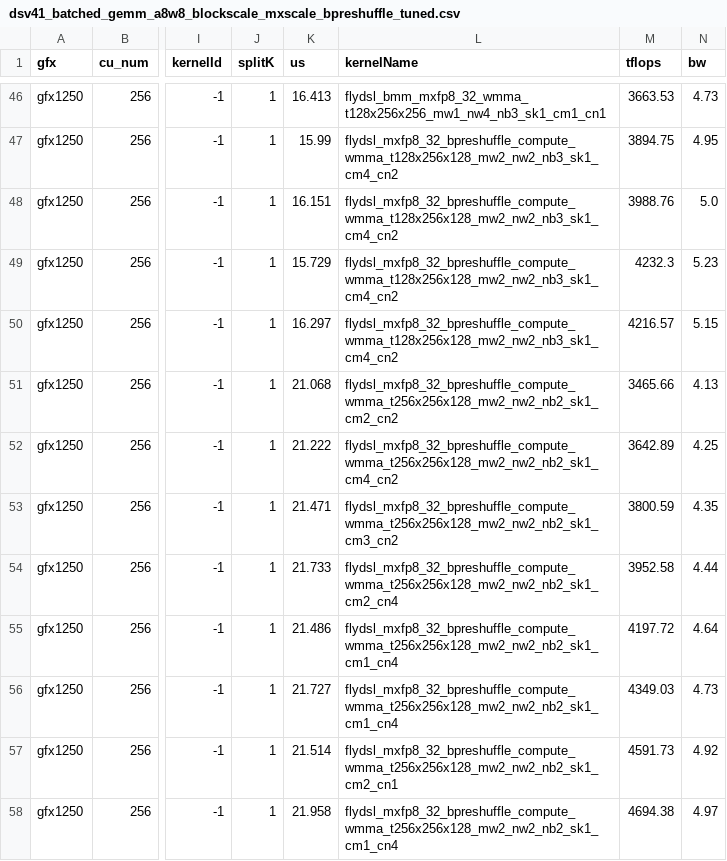
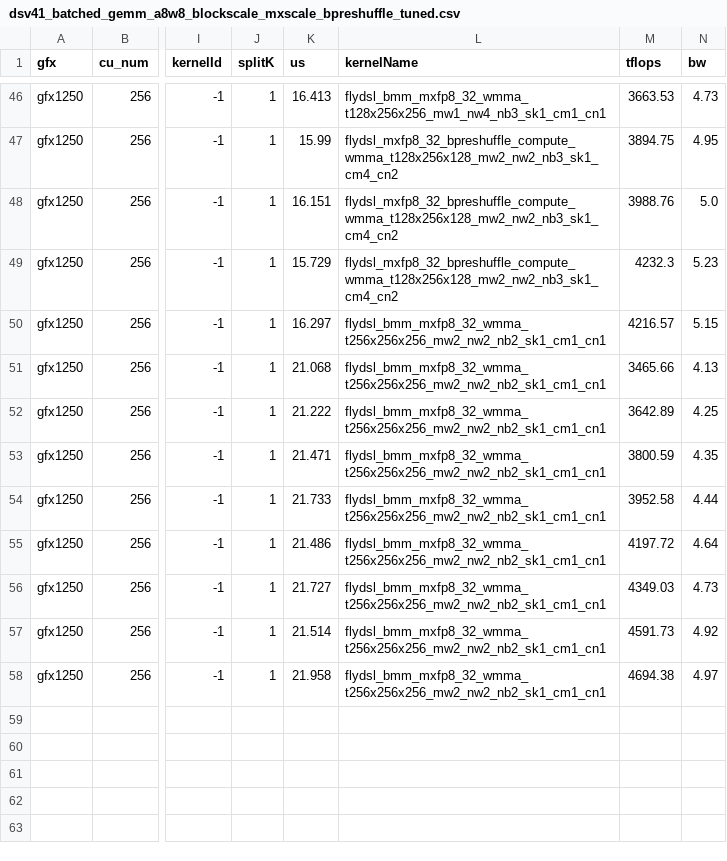
Before and after one commit to leishaoSC/aiter, a CSV file: aiter/configs/model_configs/dsv41_batched_gemm_a8w8_blockscale_mxscale_bpreshuffle_tuned.csv, drawn as a sheet; only a part is shown, gaps mark what is left out; the diff names each change by its address in the sheet, - before the commit and + after, or states it on an @@ line.

```diff
--- a/aiter/configs/model_configs/dsv41_batched_gemm_a8w8_blockscale_mxscale_bpreshuffle_tuned.csv
+++ b/aiter/configs/model_configs/dsv41_batched_gemm_a8w8_blockscale_mxscale_bpreshuffle_tuned.csv
-L50 (kernelName): flydsl_mxfp8_32_bpreshuffle_compute_wmma_t128x256x128_mw2_nw2_nb3_sk1_cm4_cn2
+L50 (kernelName): flydsl_bmm_mxfp8_32_wmma_t256x256x256_mw2_nw2_nb2_sk1_cm1_cn1
-L51 (kernelName): flydsl_mxfp8_32_bpreshuffle_compute_wmma_t256x256x128_mw2_nw2_nb2_sk1_cm2_cn2
+L51 (kernelName): flydsl_bmm_mxfp8_32_wmma_t256x256x256_mw2_nw2_nb2_sk1_cm1_cn1
-L52 (kernelName): flydsl_mxfp8_32_bpreshuffle_compute_wmma_t256x256x128_mw2_nw2_nb2_sk1_cm4_cn2
+L52 (kernelName): flydsl_bmm_mxfp8_32_wmma_t256x256x256_mw2_nw2_nb2_sk1_cm1_cn1
-L53 (kernelName): flydsl_mxfp8_32_bpreshuffle_compute_wmma_t256x256x128_mw2_nw2_nb2_sk1_cm3_cn2
+L53 (kernelName): flydsl_bmm_mxfp8_32_wmma_t256x256x256_mw2_nw2_nb2_sk1_cm1_cn1
-L54 (kernelName): flydsl_mxfp8_32_bpreshuffle_compute_wmma_t256x256x128_mw2_nw2_nb2_sk1_cm2_cn4
+L54 (kernelName): flydsl_bmm_mxfp8_32_wmma_t256x256x256_mw2_nw2_nb2_sk1_cm1_cn1
-L55:L56 (kernelName): flydsl_mxfp8_32_bpreshuffle_compute_wmma_t256x256x128_mw2_nw2_nb2_sk1_cm1_cn4
+L55:L56 (kernelName): flydsl_bmm_mxfp8_32_wmma_t256x256x256_mw2_nw2_nb2_sk1_cm1_cn1
-L57 (kernelName): flydsl_mxfp8_32_bpreshuffle_compute_wmma_t256x256x128_mw2_nw2_nb2_sk1_cm2_cn1
+L57 (kernelName): flydsl_bmm_mxfp8_32_wmma_t256x256x256_mw2_nw2_nb2_sk1_cm1_cn1
-L58 (kernelName): flydsl_mxfp8_32_bpreshuffle_compute_wmma_t256x256x128_mw2_nw2_nb2_sk1_cm1_cn4
+L58 (kernelName): flydsl_bmm_mxfp8_32_wmma_t256x256x256_mw2_nw2_nb2_sk1_cm1_cn1
```
Also changed, not shown: aiter/configs/model_configs/dsv41_a8w8_blockscale_mxscale_bpreshuffle_tuned_gemm.csv.
